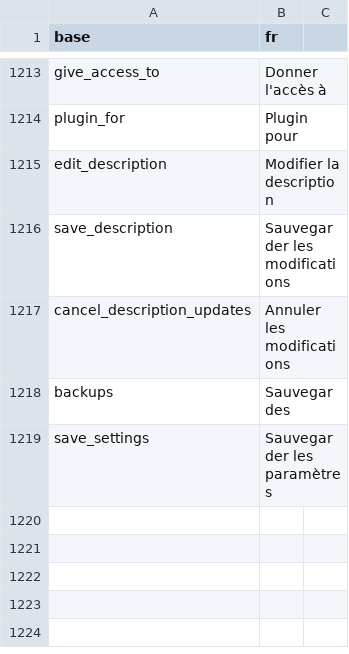
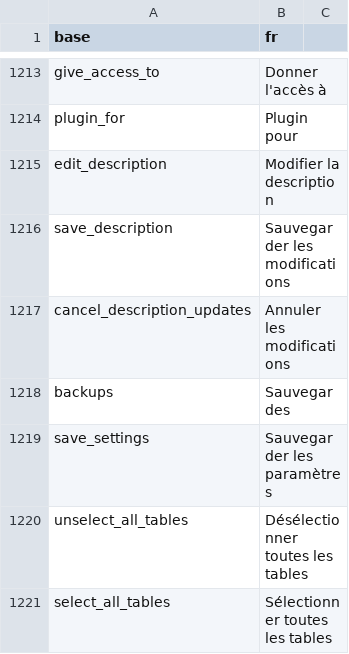
Before and after one commit to BorisDelange/LinkR, a CSV file: inst/translations/translation_fr.csv, drawn as a sheet; only a part is shown, gaps mark what is left out.

```diff
--- a/inst/translations/translation_fr.csv
+++ b/inst/translations/translation_fr.csv
@@ -1219 +1219,3 @@ backups,Sauvegardes
 save_settings,Sauvegarder les paramètres
+unselect_all_tables,Désélectionner toutes les tables
+select_all_tables,Sélectionner toutes les tables
```
Also changed, not shown: inst/translations/translation_en.csv, 5 other files.
